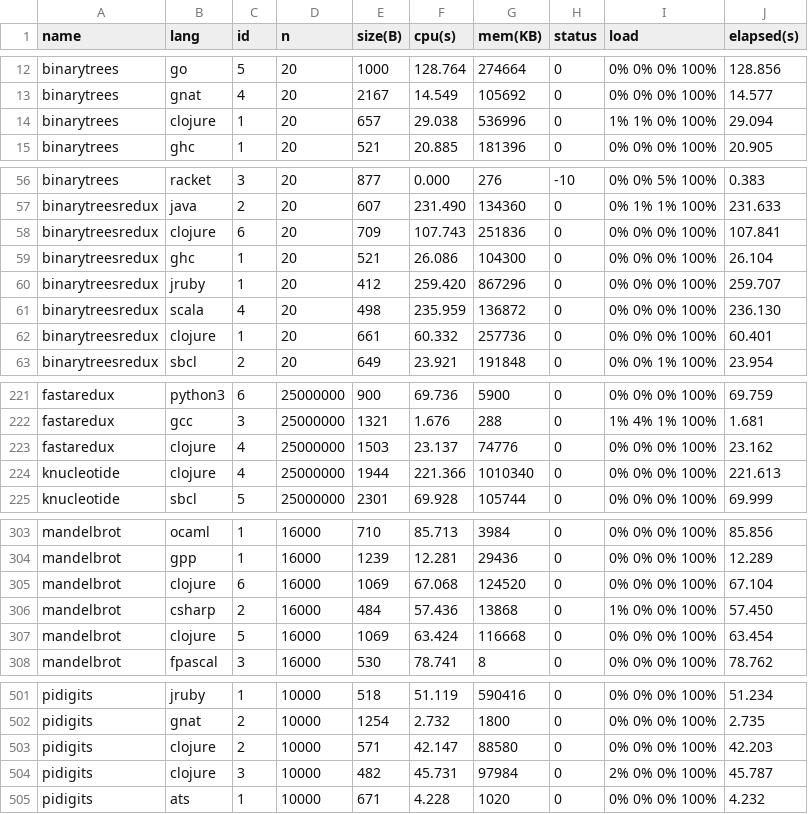
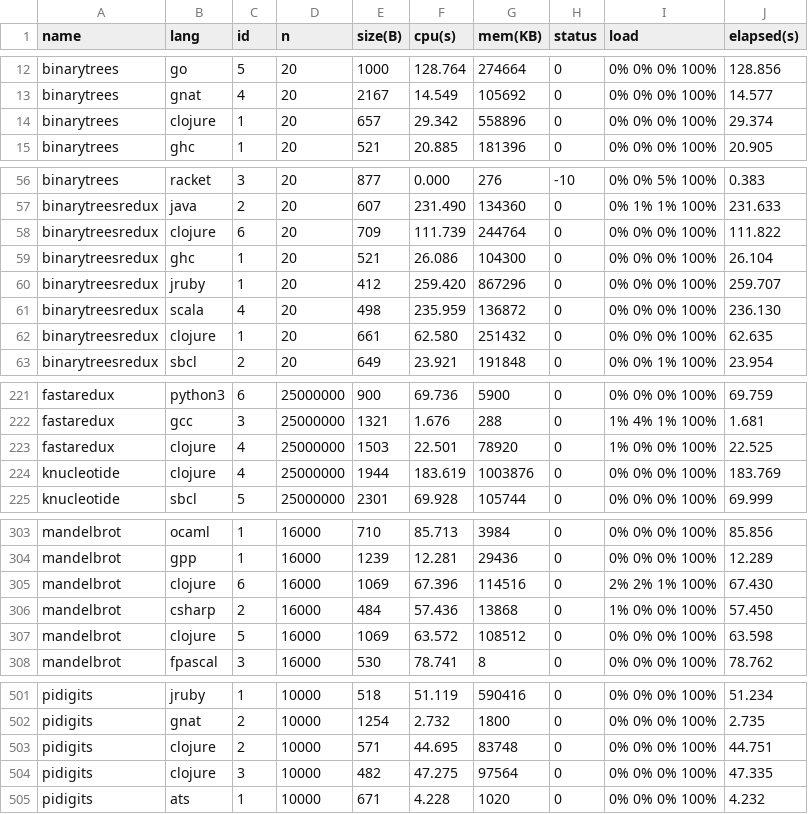
Before and after one commit to Dundee/benchmarksgame, a CSV file: website/websites/u32/data/data.csv, drawn as a sheet; only a part is shown, gaps mark what is left out; the diff covers the shown part only.

```diff
--- a/website/websites/u32/data/data.csv
+++ b/website/websites/u32/data/data.csv
@@ -13,3 +13,3 @@ binarytrees,go,5,20,1000,128.764,274664,0,0% 0% 0% 100%,128.856
 binarytrees,gnat,4,20,2167,14.549,105692,0,0% 0% 0% 100%,14.577
-binarytrees,clojure,1,20,657,29.038,536996,0,1% 1% 0% 100%,29.094
+binarytrees,clojure,1,20,657,29.342,558896,0,0% 0% 0% 100%,29.374
 binarytrees,ghc,1,20,521,20.885,181396,0,0% 0% 0% 100%,20.905
@@ -57,3 +57,3 @@ binarytrees,racket,3,20,877,0.000,276,-10,0% 0% 5% 100%,0.383
 binarytreesredux,java,2,20,607,231.490,134360,0,0% 1% 1% 100%,231.633
-binarytreesredux,clojure,6,20,709,107.743,251836,0,0% 0% 0% 100%,107.841
+binarytreesredux,clojure,6,20,709,111.739,244764,0,0% 0% 0% 100%,111.822
 binarytreesredux,ghc,1,20,521,26.086,104300,0,0% 0% 0% 100%,26.104
@@ -61,3 +61,3 @@ binarytreesredux,jruby,1,20,412,259.420,867296,0,0% 0% 0% 100%,259.707
 binarytreesredux,scala,4,20,498,235.959,136872,0,0% 0% 0% 100%,236.130
-binarytreesredux,clojure,1,20,661,60.332,257736,0,0% 0% 0% 100%,60.401
+binarytreesredux,clojure,1,20,661,62.580,251432,0,0% 0% 0% 100%,62.635
 binarytreesredux,sbcl,2,20,649,23.921,191848,0,0% 0% 1% 100%,23.954
@@ -222,4 +222,4 @@ fastaredux,python3,6,25000000,900,69.736,5900,0,0% 0% 0% 100%,69.759
 fastaredux,gcc,3,25000000,1321,1.676,288,0,1% 4% 1% 100%,1.681
-fastaredux,clojure,4,25000000,1503,23.137,74776,0,0% 0% 0% 100%,23.162
-knucleotide,clojure,4,25000000,1944,221.366,1010340,0,0% 0% 0% 100%,221.613
+fastaredux,clojure,4,25000000,1503,22.501,78920,0,1% 0% 0% 100%,22.525
+knucleotide,clojure,4,25000000,1944,183.619,1003876,0,0% 0% 0% 100%,183.769
 knucleotide,sbcl,5,25000000,2301,69.928,105744,0,0% 0% 0% 100%,69.999
@@ -304,5 +304,5 @@ mandelbrot,ocaml,1,16000,710,85.713,3984,0,0% 0% 0% 100%,85.856
 mandelbrot,gpp,1,16000,1239,12.281,29436,0,0% 0% 0% 100%,12.289
-mandelbrot,clojure,6,16000,1069,67.068,124520,0,0% 0% 0% 100%,67.104
+mandelbrot,clojure,6,16000,1069,67.396,114516,0,2% 2% 1% 100%,67.430
 mandelbrot,csharp,2,16000,484,57.436,13868,0,1% 0% 0% 100%,57.450
-mandelbrot,clojure,5,16000,1069,63.424,116668,0,0% 0% 0% 100%,63.454
+mandelbrot,clojure,5,16000,1069,63.572,108512,0,0% 0% 0% 100%,63.598
 mandelbrot,fpascal,3,16000,530,78.741,8,0,0% 0% 0% 100%,78.762
@@ -502,4 +502,4 @@ pidigits,jruby,1,10000,518,51.119,590416,0,0% 0% 0% 100%,51.234
 pidigits,gnat,2,10000,1254,2.732,1800,0,0% 0% 0% 100%,2.735
-pidigits,clojure,2,10000,571,42.147,88580,0,0% 0% 0% 100%,42.203
-pidigits,clojure,3,10000,482,45.731,97984,0,2% 0% 0% 100%,45.787
+pidigits,clojure,2,10000,571,44.695,83748,0,0% 0% 0% 100%,44.751
+pidigits,clojure,3,10000,482,47.275,97564,0,0% 0% 0% 100%,47.335
 pidigits,ats,1,10000,671,4.228,1020,0,0% 0% 0% 100%,4.232
```
Also changed, not shown: 53 edited cells elsewhere in this file, website/websites/u32/data/ndata.csv, website/websites/u32q/data/data.csv, 56 other files.
